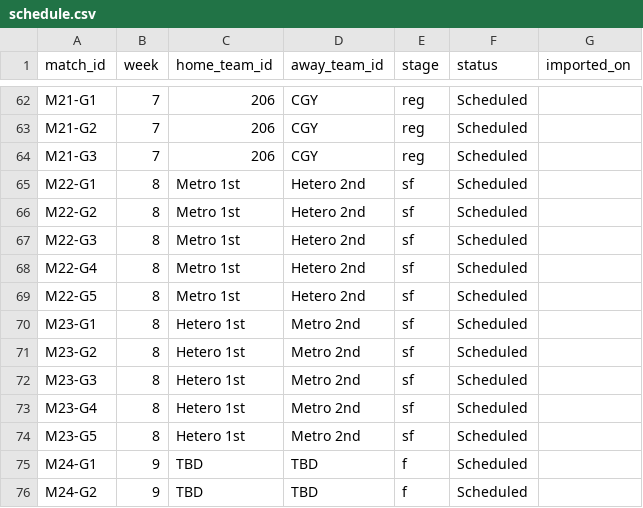
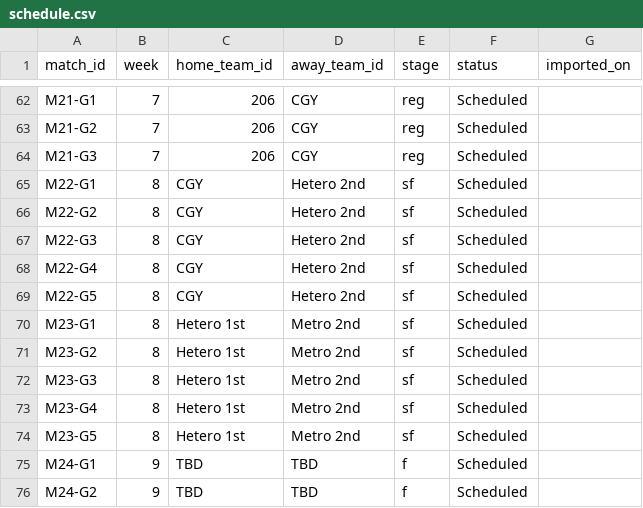
Before and after one commit to SundinWCPL/WCPL, a CSV file: data/S3/D3/schedule.csv, drawn as a sheet; only a part is shown, gaps mark what is left out.

Commit message:
playoff brackets starting

```diff
--- a/data/S3/D3/schedule.csv
+++ b/data/S3/D3/schedule.csv
@@ -64,7 +64,7 @@ M21-G2,7,206,CGY,reg,Scheduled,
 M21-G3,7,206,CGY,reg,Scheduled,
-M22-G1,8,Metro 1st,Hetero 2nd,sf,Scheduled,
-M22-G2,8,Metro 1st,Hetero 2nd,sf,Scheduled,
-M22-G3,8,Metro 1st,Hetero 2nd,sf,Scheduled,
-M22-G4,8,Metro 1st,Hetero 2nd,sf,Scheduled,
-M22-G5,8,Metro 1st,Hetero 2nd,sf,Scheduled,
+M22-G1,8,CGY,Hetero 2nd,sf,Scheduled,
+M22-G2,8,CGY,Hetero 2nd,sf,Scheduled,
+M22-G3,8,CGY,Hetero 2nd,sf,Scheduled,
+M22-G4,8,CGY,Hetero 2nd,sf,Scheduled,
+M22-G5,8,CGY,Hetero 2nd,sf,Scheduled,
 M23-G1,8,Hetero 1st,Metro 2nd,sf,Scheduled,
```
